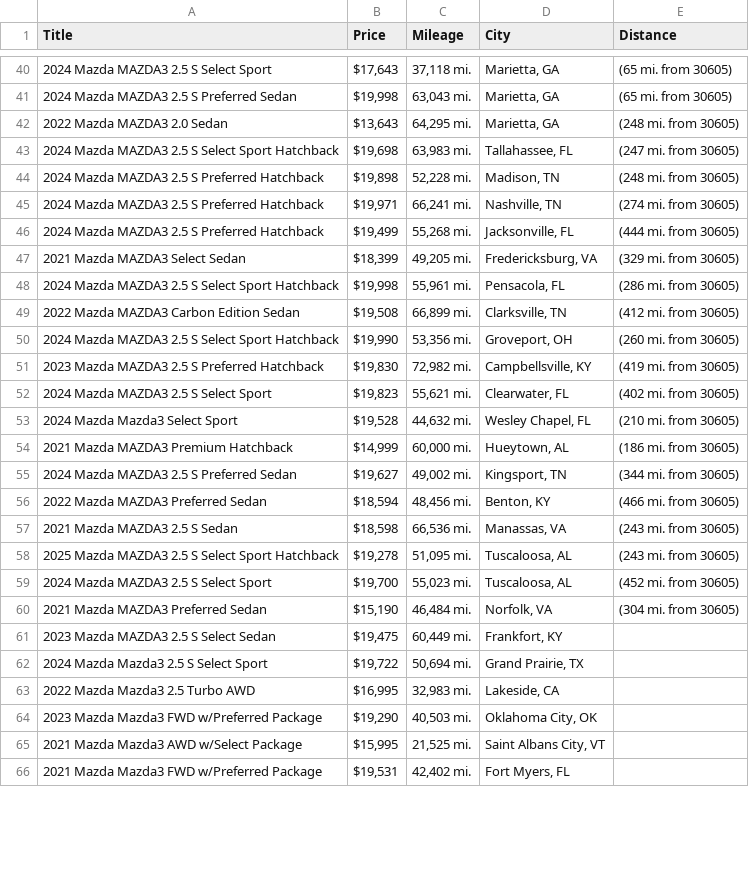
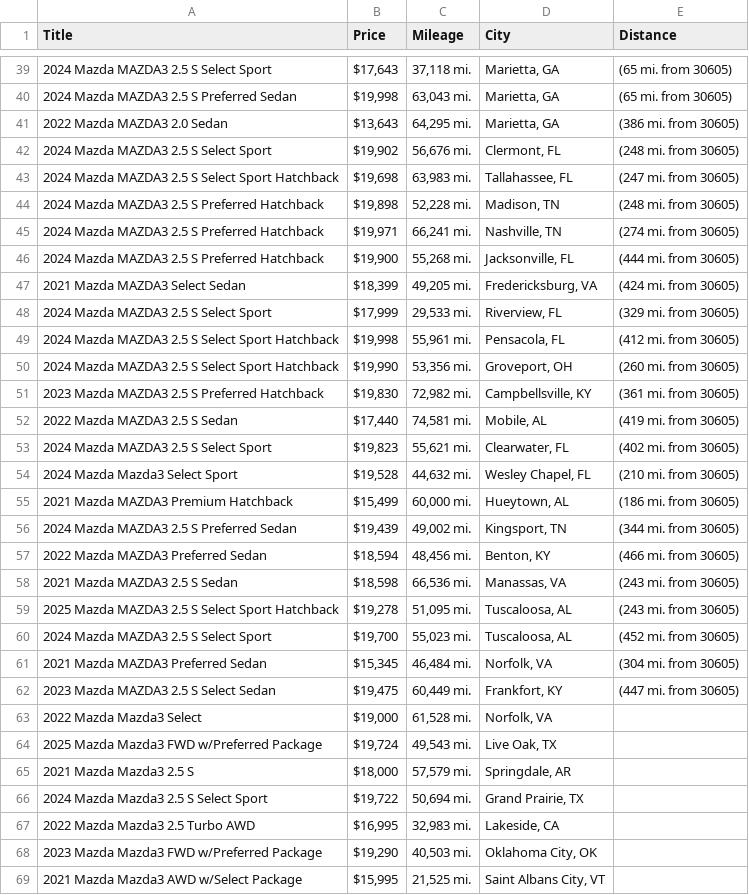
Before and after one commit to jwd0526/go-practice, a CSV file: listings.csv, drawn as a sheet; only a part is shown, gaps mark what is left out; the shorter side is filled out with more unchanged rows; the diff covers the shown part only.

```diff
--- a/listings.csv
+++ b/listings.csv
@@ -41,3 +40,4 @@ Title,Price,Mileage,City,Distance
 2024 Mazda MAZDA3 2.5 S Preferred Sedan,"$19,998","63,043 mi.","Marietta, GA",(65 mi. from 30605)
-2022 Mazda MAZDA3 2.0 Sedan,"$13,643","64,295 mi.","Marietta, GA",(248 mi. from 30605)
+2022 Mazda MAZDA3 2.0 Sedan,"$13,643","64,295 mi.","Marietta, GA",(386 mi. from 30605)
+2024 Mazda MAZDA3 2.5 S Select Sport,"$19,902","56,676 mi.","Clermont, FL",(248 mi. from 30605)
 2024 Mazda MAZDA3 2.5 S Select Sport Hatchback,"$19,698","63,983 mi.","Tallahassee, FL",(247 mi. from 30605)
@@ -45,12 +45,13 @@ Title,Price,Mileage,City,Distance
 2024 Mazda MAZDA3 2.5 S Preferred Hatchback,"$19,971","66,241 mi.","Nashville, TN",(274 mi. from 30605)
-2024 Mazda MAZDA3 2.5 S Preferred Hatchback,"$19,499","55,268 mi.","Jacksonville, FL",(444 mi. from 30605)
-2021 Mazda MAZDA3 Select Sedan,"$18,399","49,205 mi.","Fredericksburg, VA",(329 mi. from 30605)
-2024 Mazda MAZDA3 2.5 S Select Sport Hatchback,"$19,998","55,961 mi.","Pensacola, FL",(286 mi. from 30605)
-2022 Mazda MAZDA3 Carbon Edition Sedan,"$19,508","66,899 mi.","Clarksville, TN",(412 mi. from 30605)
+2024 Mazda MAZDA3 2.5 S Preferred Hatchback,"$19,900","55,268 mi.","Jacksonville, FL",(444 mi. from 30605)
+2021 Mazda MAZDA3 Select Sedan,"$18,399","49,205 mi.","Fredericksburg, VA",(424 mi. from 30605)
+2024 Mazda MAZDA3 2.5 S Select Sport,"$17,999","29,533 mi.","Riverview, FL",(329 mi. from 30605)
+2024 Mazda MAZDA3 2.5 S Select Sport Hatchback,"$19,998","55,961 mi.","Pensacola, FL",(412 mi. from 30605)
 2024 Mazda MAZDA3 2.5 S Select Sport Hatchback,"$19,990","53,356 mi.","Groveport, OH",(260 mi. from 30605)
-2023 Mazda MAZDA3 2.5 S Preferred Hatchback,"$19,830","72,982 mi.","Campbellsville, KY",(419 mi. from 30605)
+2023 Mazda MAZDA3 2.5 S Preferred Hatchback,"$19,830","72,982 mi.","Campbellsville, KY",(361 mi. from 30605)
+2022 Mazda MAZDA3 2.5 S Sedan,"$17,440","74,581 mi.","Mobile, AL",(419 mi. from 30605)
 2024 Mazda MAZDA3 2.5 S Select Sport,"$19,823","55,621 mi.","Clearwater, FL",(402 mi. from 30605)
 2024 Mazda Mazda3 Select Sport,"$19,528","44,632 mi.","Wesley Chapel, FL",(210 mi. from 30605)
-2021 Mazda MAZDA3 Premium Hatchback,"$14,999","60,000 mi.","Hueytown, AL",(186 mi. from 30605)
-2024 Mazda MAZDA3 2.5 S Preferred Sedan,"$19,627","49,002 mi.","Kingsport, TN",(344 mi. from 30605)
+2021 Mazda MAZDA3 Premium Hatchback,"$15,499","60,000 mi.","Hueytown, AL",(186 mi. from 30605)
+2024 Mazda MAZDA3 2.5 S Preferred Sedan,"$19,439","49,002 mi.","Kingsport, TN",(344 mi. from 30605)
 2022 Mazda MAZDA3 Preferred Sedan,"$18,594","48,456 mi.","Benton, KY",(466 mi. from 30605)
@@ -59,4 +60,7 @@ Title,Price,Mileage,City,Distance
 2024 Mazda MAZDA3 2.5 S Select Sport,"$19,700","55,023 mi.","Tuscaloosa, AL",(452 mi. from 30605)
-2021 Mazda MAZDA3 Preferred Sedan,"$15,190","46,484 mi.","Norfolk, VA",(304 mi. from 30605)
-2023 Mazda MAZDA3 2.5 S Select Sedan,"$19,475","60,449 mi.","Frankfort, KY",
+2021 Mazda MAZDA3 Preferred Sedan,"$15,345","46,484 mi.","Norfolk, VA",(304 mi. from 30605)
+2023 Mazda MAZDA3 2.5 S Select Sedan,"$19,475","60,449 mi.","Frankfort, KY",(447 mi. from 30605)
+2022 Mazda Mazda3 Select,"$19,000","61,528 mi.","Norfolk, VA",
+2025 Mazda Mazda3 FWD w/Preferred Package,"$19,724","49,543 mi.","Live Oak, TX",
+2021 Mazda Mazda3 2.5 S,"$18,000","57,579 mi.","Springdale, AR",
 2024 Mazda Mazda3 2.5 S Select Sport,"$19,722","50,694 mi.","Grand Prairie, TX",
```
Also changed, not shown: 2 added rows, 5 removed rows and 3 edited cells elsewhere in this file, 1 other file.
